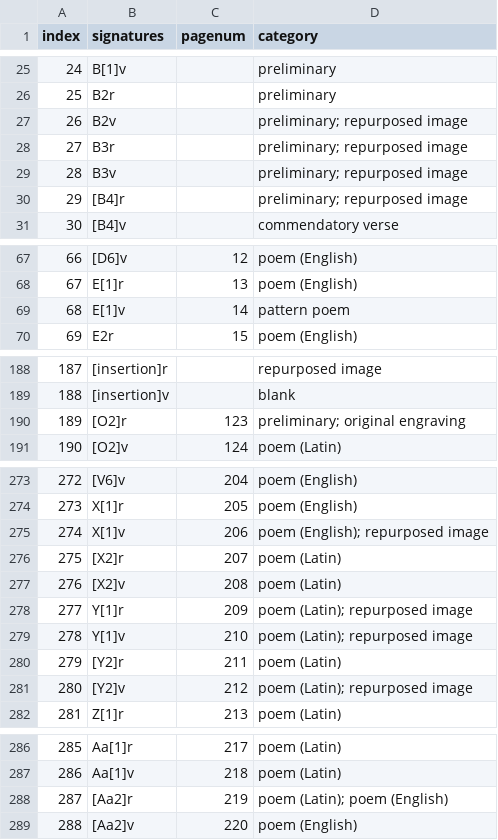
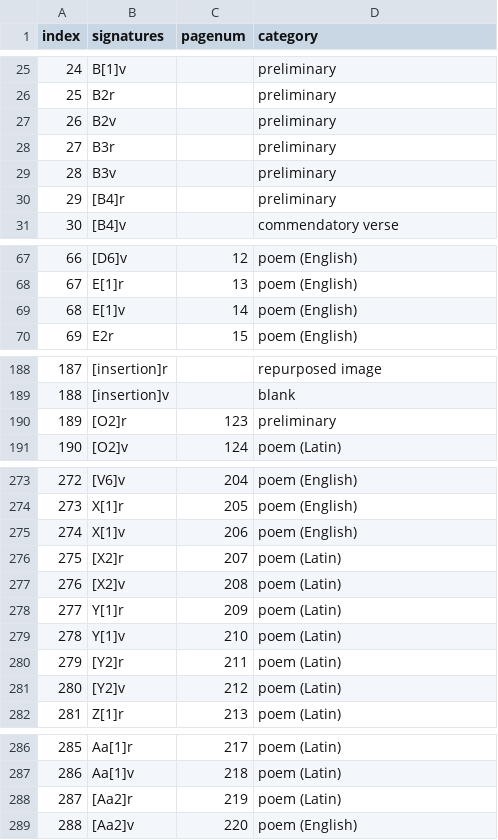
Before and after one commit to wtrettien/manicule, a CSV file: data/pages-penn.csv, drawn as a sheet; only a part is shown, gaps mark what is left out; the diff covers the shown part only.

Commit message:
Add nav script with better understanding of spreads

```diff
--- a/data/pages-penn.csv
+++ b/data/pages-penn.csv
@@ -26,6 +26,6 @@ index,signatures,pagenum,category
 25,B2r,,preliminary
-26,B2v,,preliminary; repurposed image
-27,B3r,,preliminary; repurposed image
-28,B3v,,preliminary; repurposed image
-29,[B4]r,,preliminary; repurposed image
+26,B2v,,preliminary
+27,B3r,,preliminary
+28,B3v,,preliminary
+29,[B4]r,,preliminary
 30,[B4]v,,commendatory verse
@@ -68,3 +68,3 @@ index,signatures,pagenum,category
 67,E[1]r,13,poem (English)
-68,E[1]v,14,pattern poem
+68,E[1]v,14,poem (English)
 69,E2r,15,poem (English)
@@ -189,3 +189,3 @@ index,signatures,pagenum,category
 188,[insertion]v,,blank
-189,[O2]r,123,preliminary; original engraving
+189,[O2]r,123,preliminary
 190,[O2]v,124,poem (Latin)
@@ -274,9 +274,9 @@ index,signatures,pagenum,category
 273,X[1]r,205,poem (English)
-274,X[1]v,206,poem (English); repurposed image
+274,X[1]v,206,poem (English)
 275,[X2]r,207,poem (Latin)
 276,[X2]v,208,poem (Latin)
-277,Y[1]r,209,poem (Latin); repurposed image
-278,Y[1]v,210,poem (Latin); repurposed image
+277,Y[1]r,209,poem (Latin)
+278,Y[1]v,210,poem (Latin)
 279,[Y2]r,211,poem (Latin)
-280,[Y2]v,212,poem (Latin); repurposed image
+280,[Y2]v,212,poem (Latin)
 281,Z[1]r,213,poem (Latin)
@@ -287,3 +287,3 @@ index,signatures,pagenum,category
 286,Aa[1]v,218,poem (Latin)
-287,[Aa2]r,219,poem (Latin); poem (English)
+287,[Aa2]r,219,poem (Latin)
 288,[Aa2]v,220,poem (English)
```
Also changed, not shown: 1 edited cell elsewhere in this file, 9 other files.
